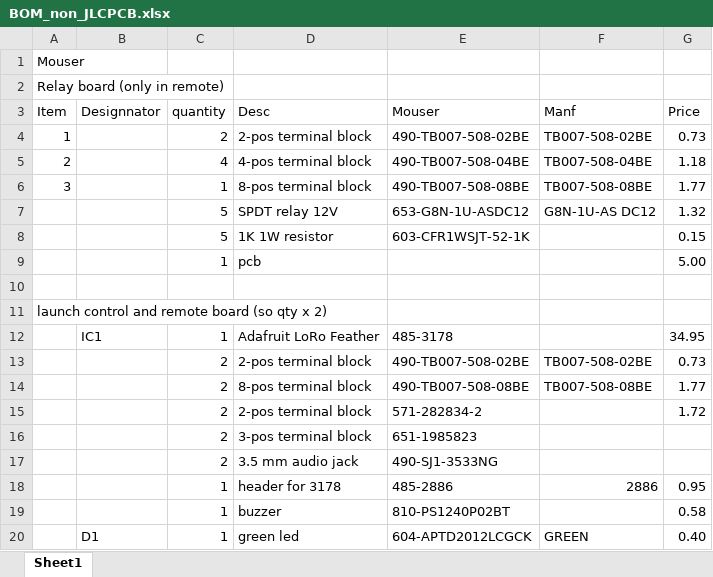
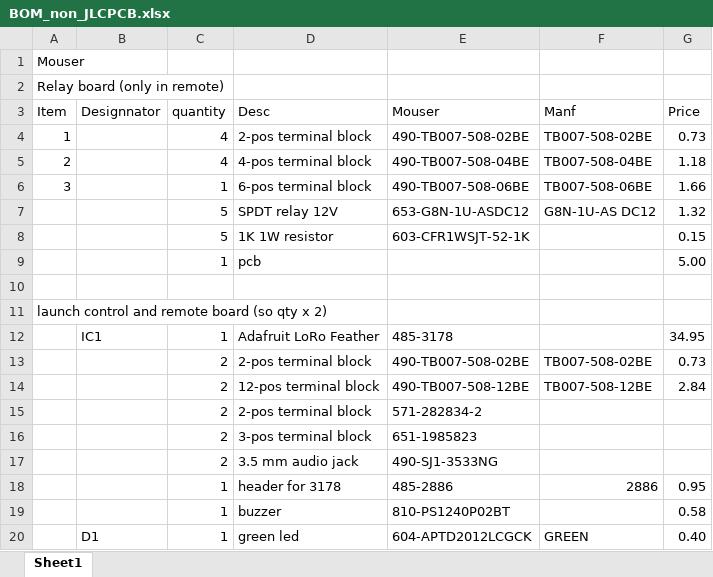
Before and after one commit to chrocket/RocketTrig, an Excel workbook: RemoteLaunch_Controller/CameraTriggerRev 4_2 w Launch Controller 2023/BOM_non_JLCPCB.xlsx, sheet Sheet1, drawn as a sheet; only a part is shown; values as stored, in another font and other column widths than the file's, no borders; the diff names each change by its address in the sheet, - before the commit and + after, or states it on an @@ line.

```diff
--- a/RemoteLaunch_Controller/CameraTriggerRev 4_2 w Launch Controller 2023/BOM_non_JLCPCB.xlsx (sheet Sheet1)
+++ b/RemoteLaunch_Controller/CameraTriggerRev 4_2 w Launch Controller 2023/BOM_non_JLCPCB.xlsx (sheet Sheet1)
-C4 (quantity): 2
+C4 (quantity): 4
-D6 (Desc): 8-pos terminal block
+D6 (Desc): 6-pos terminal block
-E6 (Mouser): 490-TB007-508-08BE
+E6 (Mouser): 490-TB007-508-06BE
-F6 (Manf): TB007-508-08BE
+F6 (Manf): TB007-508-06BE
-G6 (Price): 1.77
+G6 (Price): 1.66
-D14 (Desc): 8-pos terminal block
+D14 (Desc): 12-pos terminal block
-E14 (Mouser): 490-TB007-508-08BE
+E14 (Mouser): 490-TB007-508-12BE
-F14 (Manf): TB007-508-08BE
+F14 (Manf): TB007-508-12BE
-G14 (Price): 1.77
+G14 (Price): 2.84
-G15 (Price): 1.72
+G15 (Price): (empty)
```
Also changed, not shown: 13 other files.
